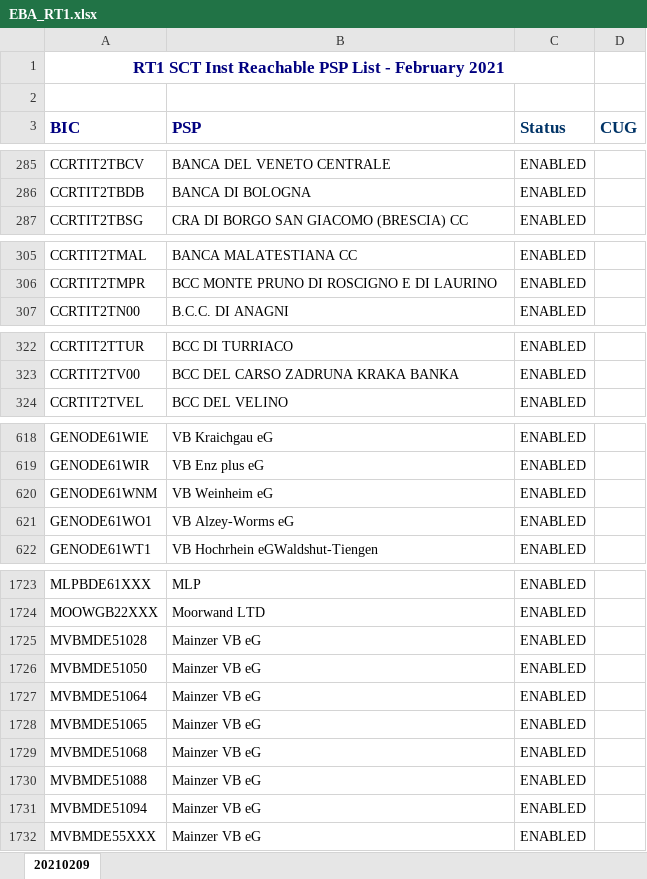
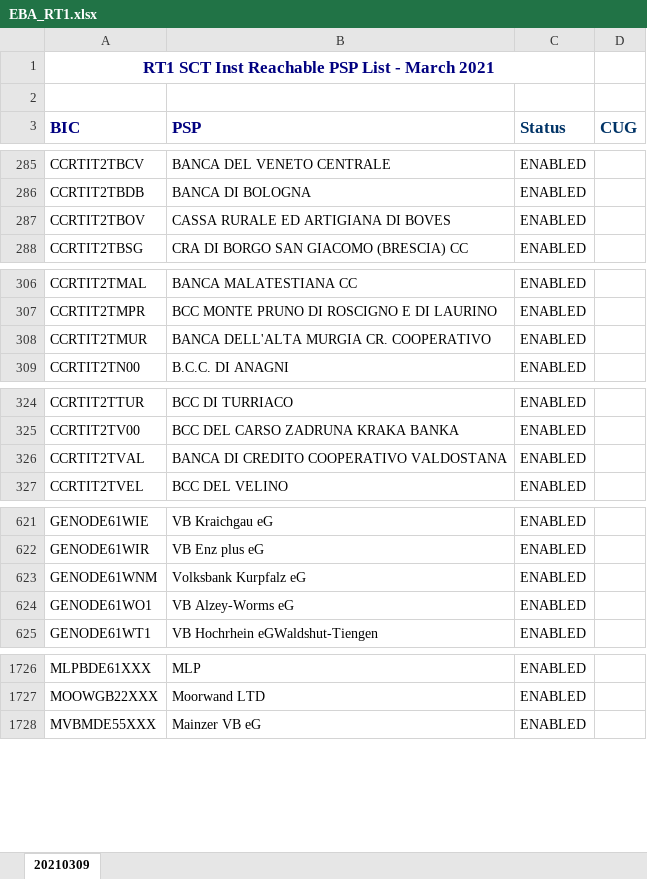
Before and after one commit to nimiq/wallet, an Excel workbook: src/data/banksList/generated/EBA_RT1.xlsx, sheet 20210309, drawn as a sheet; only a part is shown, gaps mark what is left out; values as stored, in another font and other column widths than the file's, no borders; conditional formats not drawn; removed rows and columns are numbered as before the commit, all else as after; the diff covers the shown part only; the diff names each change by its address in the sheet, - before the commit and + after, or states it on an @@ line.

Commit message:
Update translations

```diff
--- a/src/data/banksList/generated/EBA_RT1.xlsx (sheet 20210309)
+++ b/src/data/banksList/generated/EBA_RT1.xlsx (sheet 20210309)
-sheet tab: 20210209
+sheet tab: 20210309
-A1 (BIC): …List - February 2021
+A1 (BIC): …List - March 2021
+row 287: CCRTIT2TBOV | CASSA RURALE ED ARTIGIANA DI BOVES | ENABLED
+row 308: CCRTIT2TMUR | BANCA DELL'ALTA MURGIA CR. COOPERATIVO | ENABLED
+row 326: CCRTIT2TVAL | BANCA DI CREDITO COOPERATIVO VALDOSTANA | ENABLED
-B623 (PSP): VB Weinheim eG
+B623 (PSP): Volksbank Kurpfalz eG
-row 1725: MVBMDE51028 | Mainzer VB eG | ENABLED
-row 1726: MVBMDE51050 | Mainzer VB eG | ENABLED
-row 1727: MVBMDE51064 | Mainzer VB eG | ENABLED
-row 1728: MVBMDE51065 | Mainzer VB eG | ENABLED
-row 1729: MVBMDE51068 | Mainzer VB eG | ENABLED
-row 1730: MVBMDE51088 | Mainzer VB eG | ENABLED
-row 1731: MVBMDE51094 | Mainzer VB eG | ENABLED
```
Also changed, not shown: 3 edited cells elsewhere in this sheet, 10 other files.
